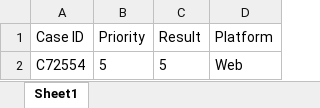
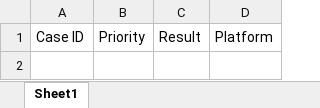
Before and after one commit to AleksandarIlic2/nlb, an Excel workbook: results/SanityStatus.xlsx, sheet Sheet1, drawn as a sheet; values as stored, in another font and other column widths than the file's, no borders; the diff names each change by its address in the sheet, - before the commit and + after, or states it on an @@ line.

```diff
--- a/results/SanityStatus.xlsx (sheet Sheet1)
+++ b/results/SanityStatus.xlsx (sheet Sheet1)
-row 2: C72554 | 5 | 5 | Web
```
Also changed, not shown: results/TestResults.xlsx, results/failedExecutionList.xlsx, 31 other files.
